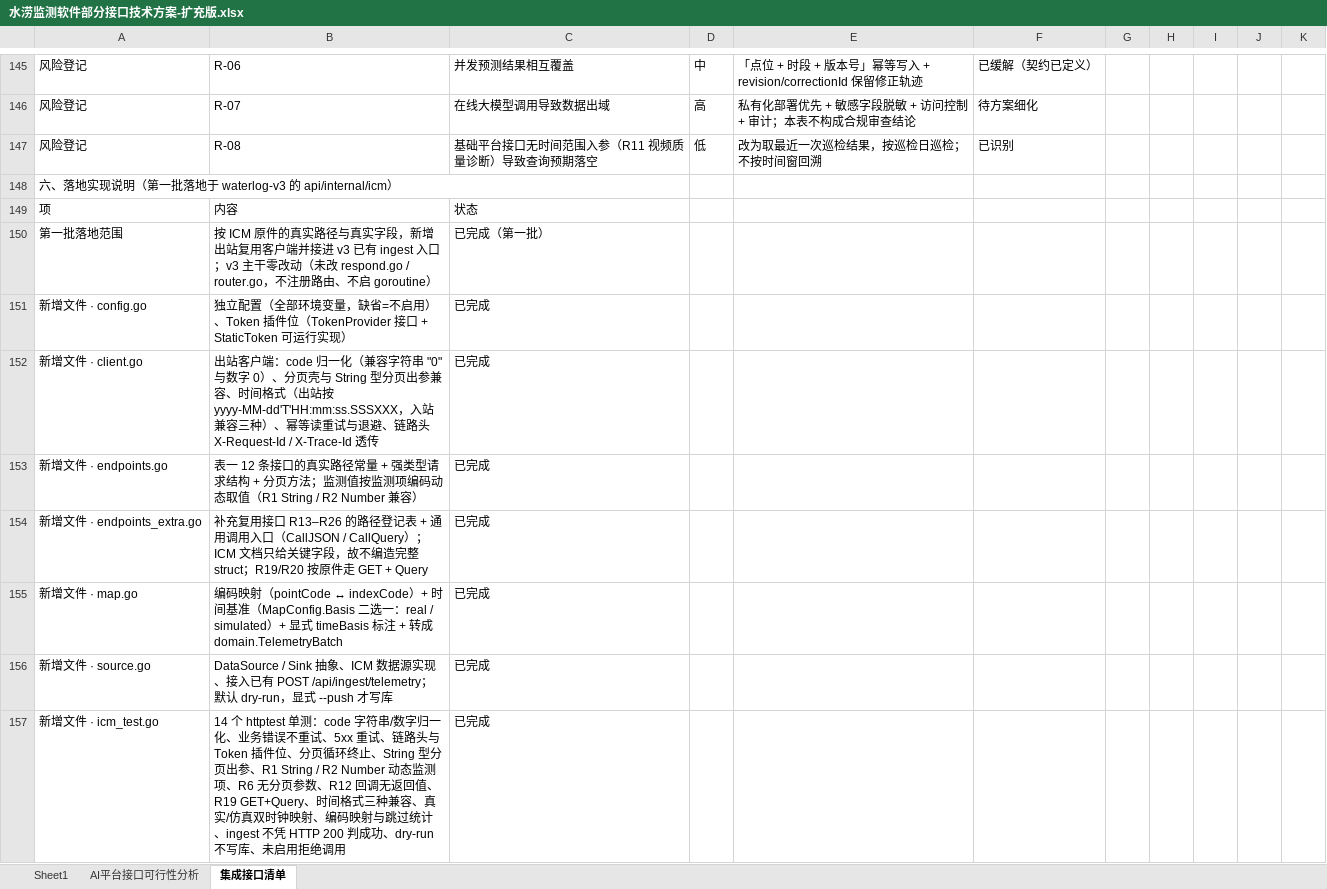
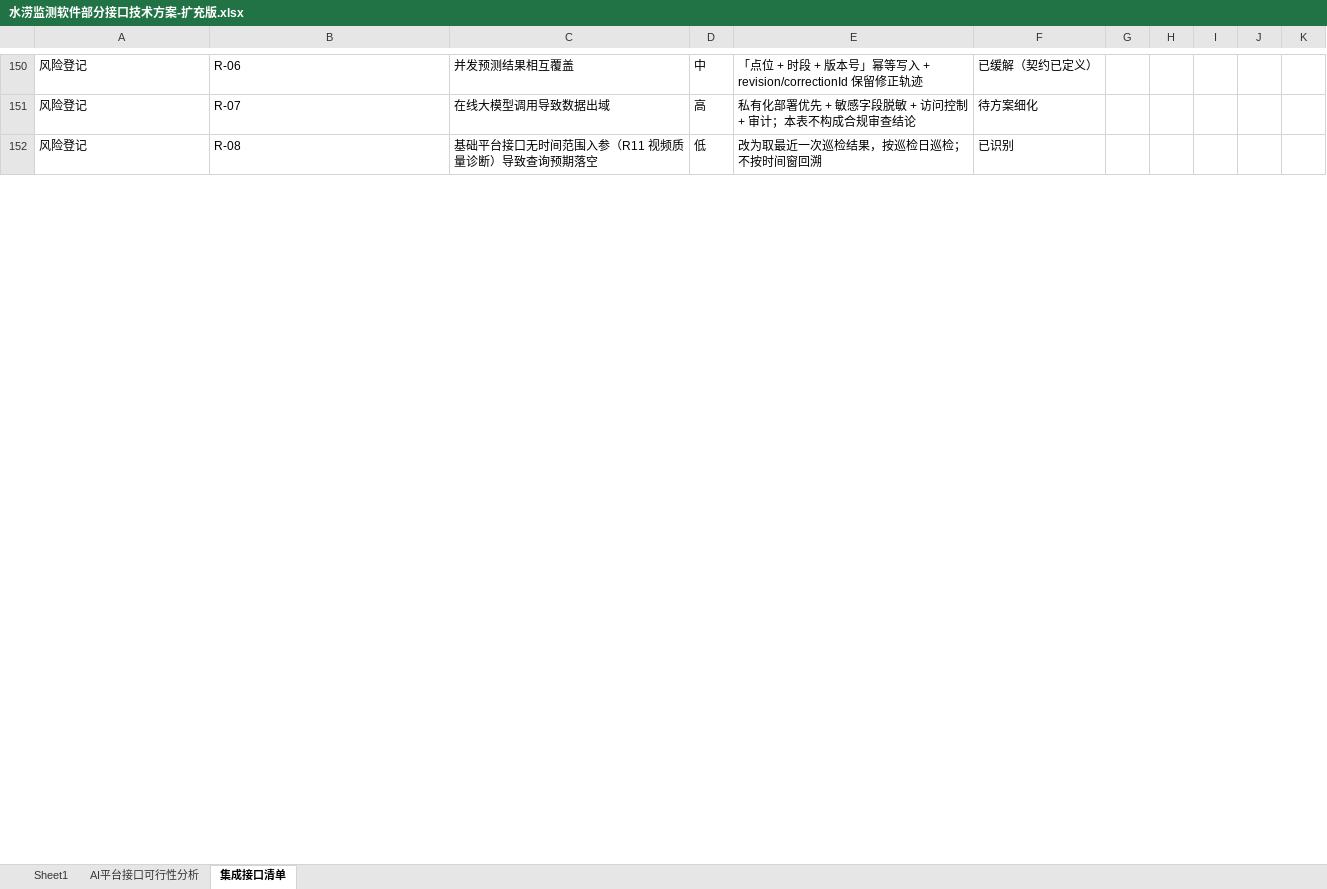
Before and after one commit to SOLECA794/urban-waterlevel-forecast-internal, an Excel workbook: waterlog-v3/docs/水涝监测软件部分接口技术方案-扩充版.xlsx, sheet 集成接口清单, drawn as a sheet; only a part is shown, gaps mark what is left out; values as stored, in another font and other column widths than the file's, no cell formats; removed rows and columns are numbered as before the commit, all else as after; the diff covers the shown part only; the diff names each change by its address in the sheet, - before the commit and + after, or states it on an @@ line.

Commit message:
docs(接口方案): 撤回开发日志式补写，内容归位到原表体裁
用户反馈：上一轮追加的第六段（落地实现说明）与第七段（网关落地说明）
「完全不是给人看的，像在自己给自己写工作日志」。

复盘确认这批评是对的。那两段是工程交付记录体裁：
文件名清单（config.go / client.go / endpoints.go…）、构建命令
（gofmt -l 无残留 / go vet / go test）、单测计数、stub 引擎说明、
「已落地为代码」——这些是给开发者看的，不是接口技术方案该有的东西。
原表通篇是「谁调谁、什么字段、什么频次、失败怎么办、哪些还没定」。

做法：删掉那 33 行，把其中的接口契约信息归位到原表既有结构：
- 表二  补第 9 条 A-9 积水事件接收（对外接口 8 条 -> 9 条）
- 表三  补约定 13~16（时间基准标注 / 风险等级映射 / 版本化幂等写入 /
        入站事件回调）。其中约定 13 补的是原表自己的断点：
        可行性分析 M11 与接口清单 E142 两处都引用了「约定13」，
        而表三当时只有 12 条约定——这坑是原作者留的，该补约定，
        不是另起一段说明
- 表五  补 Q9（网关对外地址未定）、R-09（回推鉴权未定）、
        R-10（三级/四级等级映射未获确认）；Q3 的默认假设补 A-9 现状
- 可行性分析 c13/c14 改回原表体裁：c13 = 现状 + 补充动作，
  c14 = 验证方式（名词短语）。原表里「单测」「EXT-POINT」是原作者
  自己的写法，保留不动

原有内容零改动：逐格 diff 确认，除 Q3 的默认假设补了一句，其余
表一/表二/表三/表四/表五全部逐字未动；表四 89 条 ICM 路径集合与顺序
完全一致。行数 180 -> 155。

标黄规则随之重定（44 格，与上一版持平）：去掉依赖已删段落的 2 条，
新增「可行性分析 c13 现状含缺口」1 条。

校验：部件 14（含 sharedStrings/calcChain）、非公式值差异 0、
样式差异 0、合并区 5 处、公式格 4 个（J3~J6 的 COUNTA/COUNTIF，
计算结果 23/15/6/2 与基线一致）、黄色格 44、原配色保留。

docs/09 §6 的标黄规则表同步更新，去掉对已删段落的引用。

未执行：未部署；真实联调、压测、跨网域验证仍未做。

```diff
--- a/waterlog-v3/docs/水涝监测软件部分接口技术方案-扩充版.xlsx (sheet 集成接口清单)
+++ b/waterlog-v3/docs/水涝监测软件部分接口技术方案-扩充版.xlsx (sheet 集成接口清单)
-row 148: 六、落地实现说明（第一批落地于 waterlog-v3 的 api/internal/icm）
-row 149: 项 | 内容 | 状态
-row 150: 第一批落地范围 | 按 ICM 原件的真实路径与真实字段，新增出站复用客户端并接进 v3 已有 ingest 入口；v3 主干零改动（未改 respond.go / router.go，不注册路由、不启 goroutine） | 已完成（第一批）
-row 151: 新增文件 · config.go | 独立配置（全部环境变量，缺省=不启用）、Token 插件位（TokenProvider 接口 + StaticToken 可运行实现） | 已完成
-row 152: 新增文件 · client.go | 出站客户端：code 归一化（兼容字符串 "0" 与数字 0）、分页壳与 String 型分页出参兼容、时间格式（出站按 yyyy-MM-dd'T'HH:mm:ss.SSSXXX，入站兼容三种）、幂等读重试与退避、链路头 X-Request-Id / X-Trace-Id 透传 | 已完成
-row 153: 新增文件 · endpoints.go | 表一 12 条接口的真实路径常量 + 强类型请求结构 + 分页方法；监测值按监测项编码动态取值（R1 String / R2 Number 兼容） | 已完成
-row 154: 新增文件 · endpoints_extra.go | 补充复用接口 R13–R26 的路径登记表 + 通用调用入口（CallJSON / CallQuery）； ICM 文档只给关键字段，故不编造完整 struct；R19/R20 按原件走 GET + Query | 已完成
-row 155: 新增文件 · map.go | 编码映射（pointCode ↔ indexCode）+ 时间基准（MapConfig.Basis 二选一：real / simulated）+ 显式 timeBasis 标注 + 转成 domain.TelemetryBatch | 已完成
-row 156: 新增文件 · source.go | DataSource / Sink 抽象、ICM 数据源实现、接入已有 POST /api/ingest/telemetry；默认 dry-run，显式 --push 才写库 | 已完成
-row 157: 新增文件 · icm_test.go | 14 个 httptest 单测：code 字符串/数字归一化、业务错误不重试、5xx 重试、链路头与 Token 插件位、分页循环终止、String 型分页出参、R1 String / R2 Number 动态监测项、R6 无分页参数、R12 回调无返回值、R19 GET+Query、时间格式三种兼容、真实/仿真双时钟映射、编码映射与跳过统计、ingest 不凭 HTTP 200 判成功、dry-run 不写库、未启用拒绝调用 | 已完成
```
Also changed, not shown: 8 added rows, 23 removed rows and 2 edited cells elsewhere in this sheet, sheet AI平台接口可行性分析, cell formats, 1 other file.
